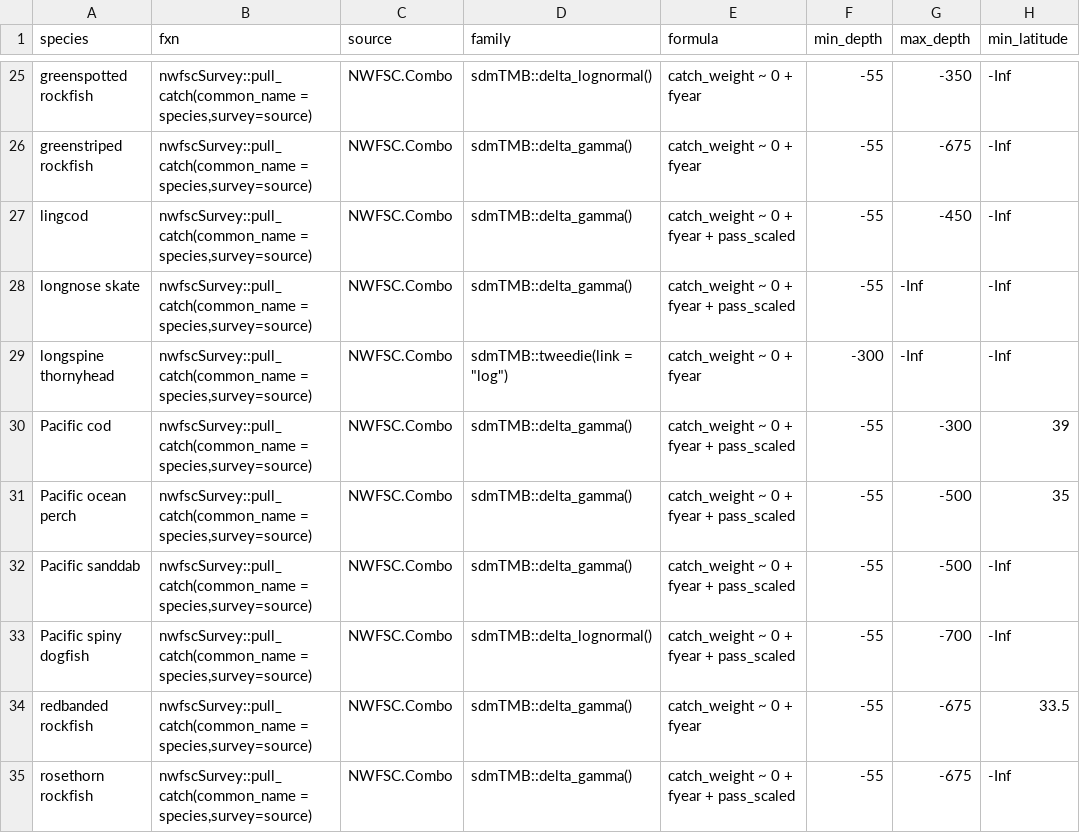
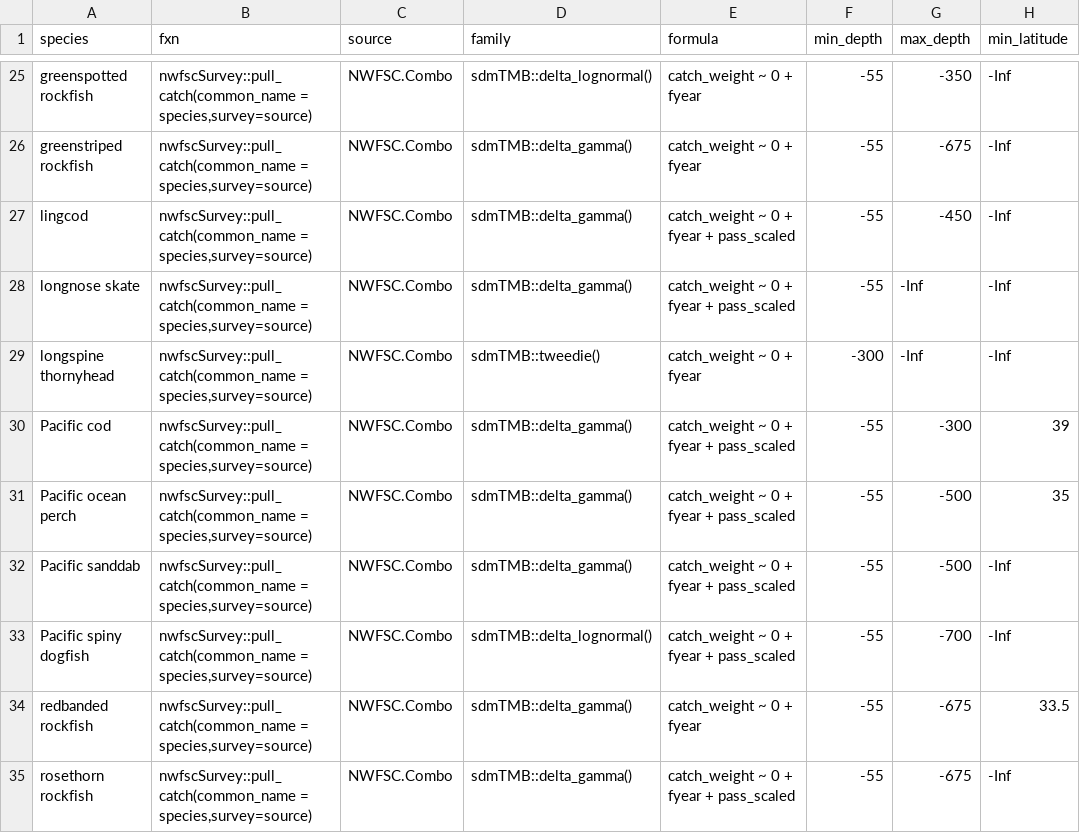
Before and after one commit to pfmc-assessments/indexwc, a CSV file: data-raw/configuration.csv, drawn as a sheet; only a part is shown, gaps mark what is left out; the diff names each change by its address in the sheet, - before the commit and + after, or states it on an @@ line.

Commit message:
refactor(configuration): Removes link = "log"
The log link is the default and is not needed.

```diff
--- a/data-raw/configuration.csv
+++ b/data-raw/configuration.csv
-D29 (family): sdmTMB::tweedie(link = "log")
+D29 (family): sdmTMB::tweedie()
```
